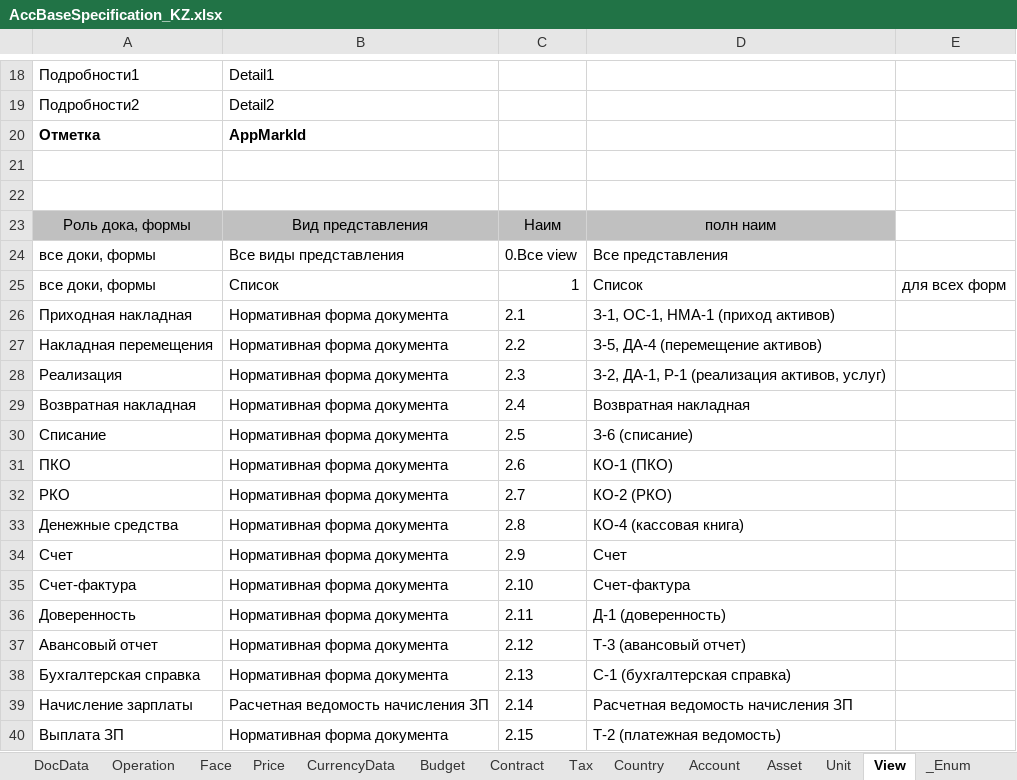
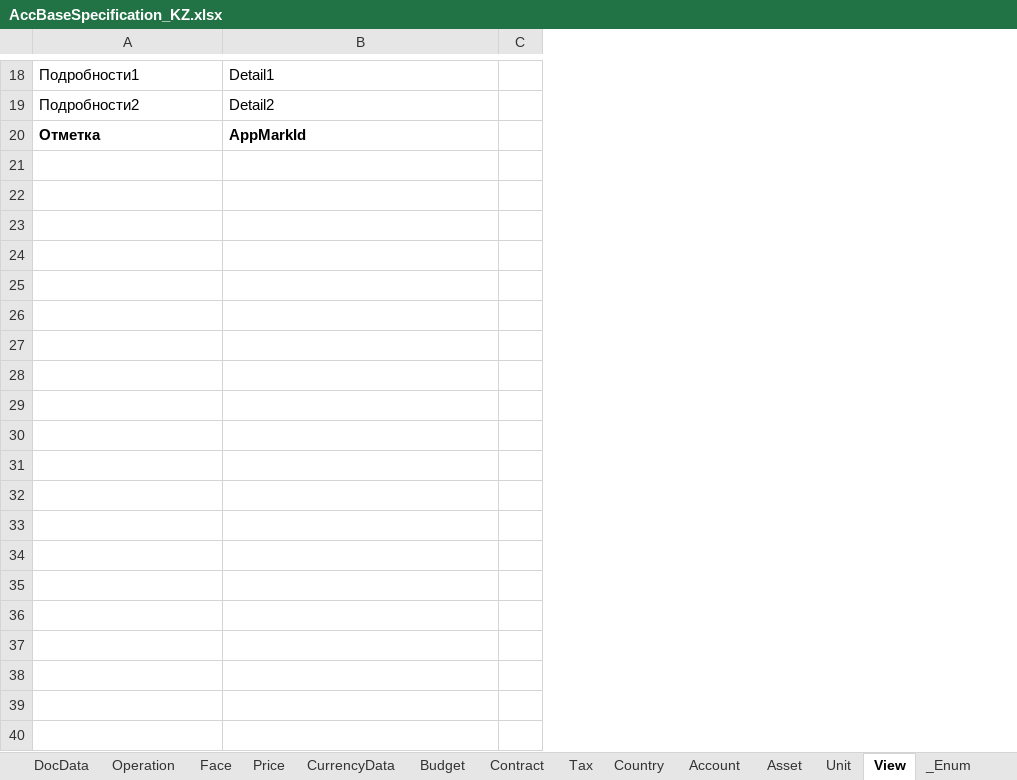
Before and after one commit to KursakovSA/AccBase, an Excel workbook: AccBaseSpecification_KZ.xlsx, sheet View, drawn as a sheet; only a part is shown, gaps mark what is left out; values as stored, in another font and other column widths than the file's, no borders; removed rows and columns are numbered as before the commit, all else as after; the diff covers the shown part only; the diff names each change by its address in the sheet, - before the commit and + after, or states it on an @@ line.

```diff
--- a/AccBaseSpecification_KZ.xlsx (sheet View)
+++ b/AccBaseSpecification_KZ.xlsx (sheet View)
-column C, empty
-column D, empty
-column E, empty
+column C, empty
-row 21: (empty)
-row 22: (empty)
-row 23: Роль дока, формы | Вид представления | Наим | полн наим
-row 24: все доки, формы | Все виды представления | 0.Все view | Все представления
-row 25: все доки, формы | Список | 1 | Список | для всех форм
-row 26: Приходная накладная | Нормативная форма документа | 2.1 | З-1, ОС-1, НМА-1 (приход активов)
-row 27: Накладная перемещения | Нормативная форма документа | 2.2 | З-5, ДА-4 (перемещение активов)
-row 28: Реализация | Нормативная форма документа | 2.3 | З-2, ДА-1, Р-1 (реализация активов, услуг)
-row 29: Возвратная накладная | Нормативная форма документа | 2.4 | Возвратная накладная
-row 30: Списание | Нормативная форма документа | 2.5 | З-6 (списание)
-row 31: ПКО | Нормативная форма документа | 2.6 | КО-1 (ПКО)
-row 32: РКО | Нормативная форма документа | 2.7 | КО-2 (РКО)
-row 33: Денежные средства | Нормативная форма документа | 2.8 | КО-4 (кассовая книга)
-row 34: Счет | Нормативная форма документа | 2.9 | Счет
-row 35: Счет-фактура | Нормативная форма документа | 2.10 | Счет-фактура
-row 36: Доверенность | Нормативная форма документа | 2.11 | Д-1 (доверенность)
-row 37: Авансовый отчет | Нормативная форма документа | 2.12 | Т-3 (авансовый отчет)
-row 38: Бухгалтерская справка | Нормативная форма документа | 2.13 | С-1 (бухгалтерская справка)
-row 39: Начисление зарплаты | Расчетная ведомость начисления ЗП | 2.14 | Расчетная ведомость начисления ЗП
-row 40: Выплата ЗП | Нормативная форма документа | 2.15 | Т-2 (платежная ведомость)
```
Also changed, not shown: 66 removed rows elsewhere in this sheet, sheet Role, sheet Operation, sheet Sign, sheet Tax, sheet Budget, sheet Face, 9 more sheets.
